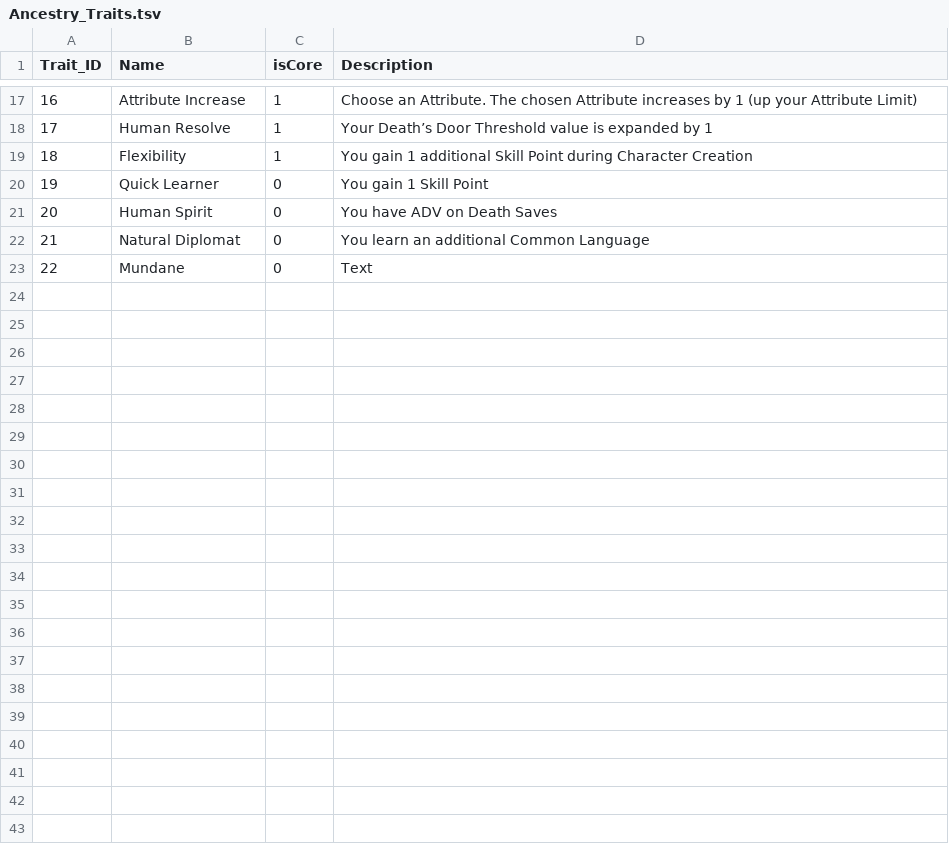
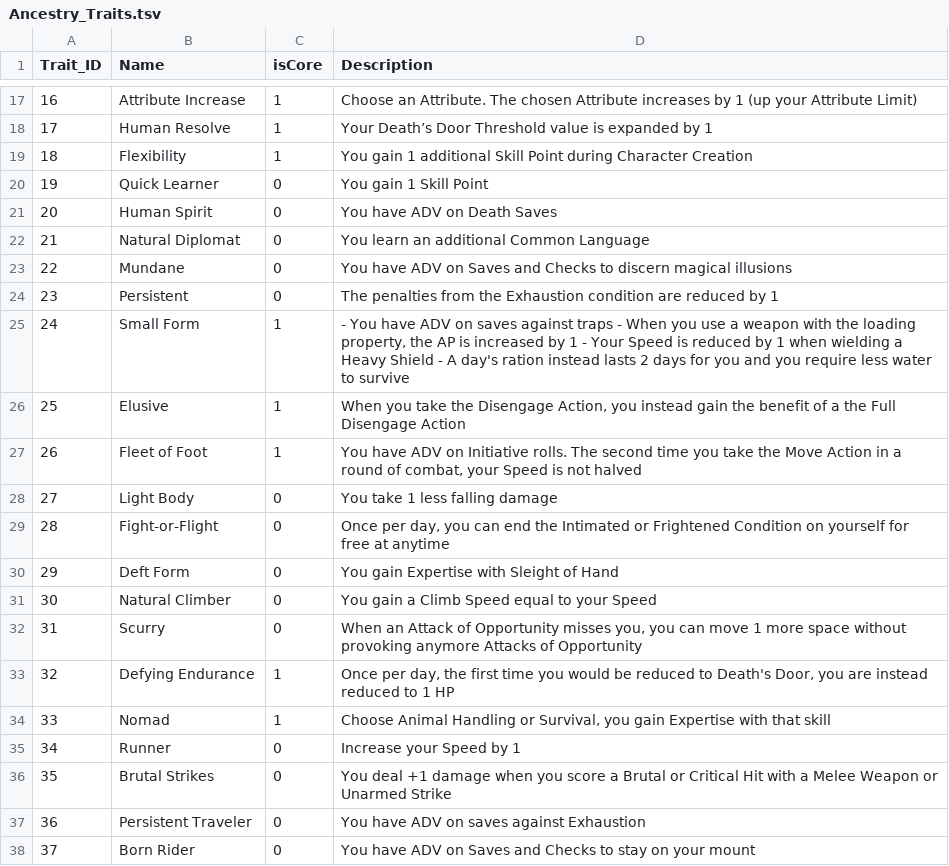
Before and after one commit to luis-jmtz/Oakhearth-Character-Sheet, a TSV file: data/Ancestry_Traits.tsv, drawn as a sheet; only a part is shown, gaps mark what is left out.

Commit message:
Common Ancestry traits complete

```diff
--- a/data/Ancestry_Traits.tsv
+++ b/data/Ancestry_Traits.tsv
@@ -22,2 +22,17 @@ Trait_ID	Name	isCore	Description
 21	Natural Diplomat	0	You learn an additional Common Language
-22	Mundane	0	Text
+22	Mundane	0	You have ADV on Saves and Checks to discern magical illusions
+23	Persistent	0	The penalties from the Exhaustion condition are reduced by 1
+24	Small Form	1	- You have ADV on saves against traps - When you use a weapon with the loading property, the AP is increased by 1 - Your Speed is reduced by 1 when wielding a Heavy Shield - A day's ration instead lasts 2 days for you and you require less water to survive
+25	Elusive	1	When you take the Disengage Action, you instead gain the benefit of a the Full Disengage Action
+26	Fleet of Foot	1	You have ADV on Initiative rolls. The second time you take the Move Action in a round of combat, your Speed is not halved
+27	Light Body	0	You take 1 less falling damage
+28	Fight-or-Flight	0	Once per day, you can end the Intimated or Frightened Condition on yourself for free at anytime
+29	Deft Form	0	You gain Expertise with Sleight of Hand
+30	Natural Climber	0	You gain a Climb Speed equal to your Speed
+31	Scurry	0	When an Attack of Opportunity misses you, you can move 1 more space without provoking anymore Attacks of Opportunity
+32	Defying Endurance	1	Once per day, the first time you would be reduced to Death's Door, you are instead reduced to 1 HP
+33	Nomad	1	Choose Animal Handling or Survival, you gain Expertise with that skill
+34	Runner	0	Increase your Speed by 1
+35	Brutal Strikes	0	You deal +1 damage when you score a Brutal or Critical Hit with a Melee Weapon or Unarmed Strike
+36	Persistent Traveler	0	You have ADV on saves against Exhaustion
+37	Born Rider	0	You have ADV on Saves and Checks to stay on your mount
```
